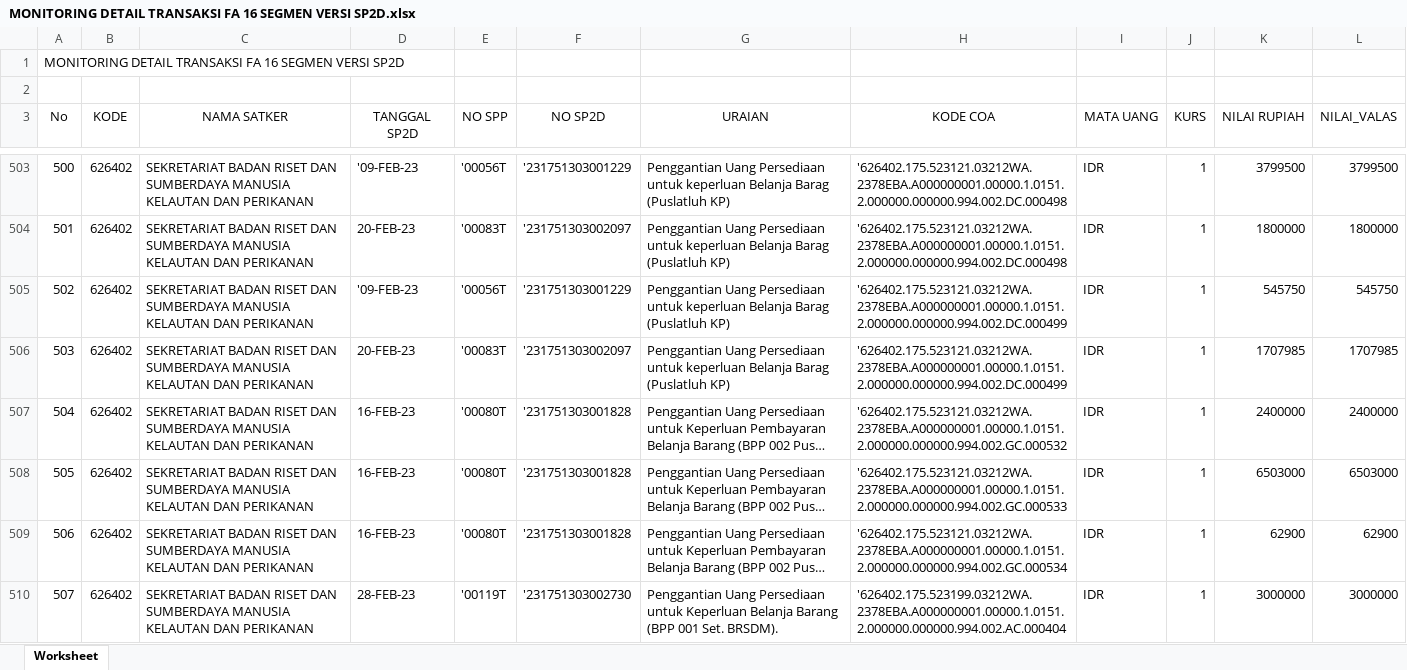
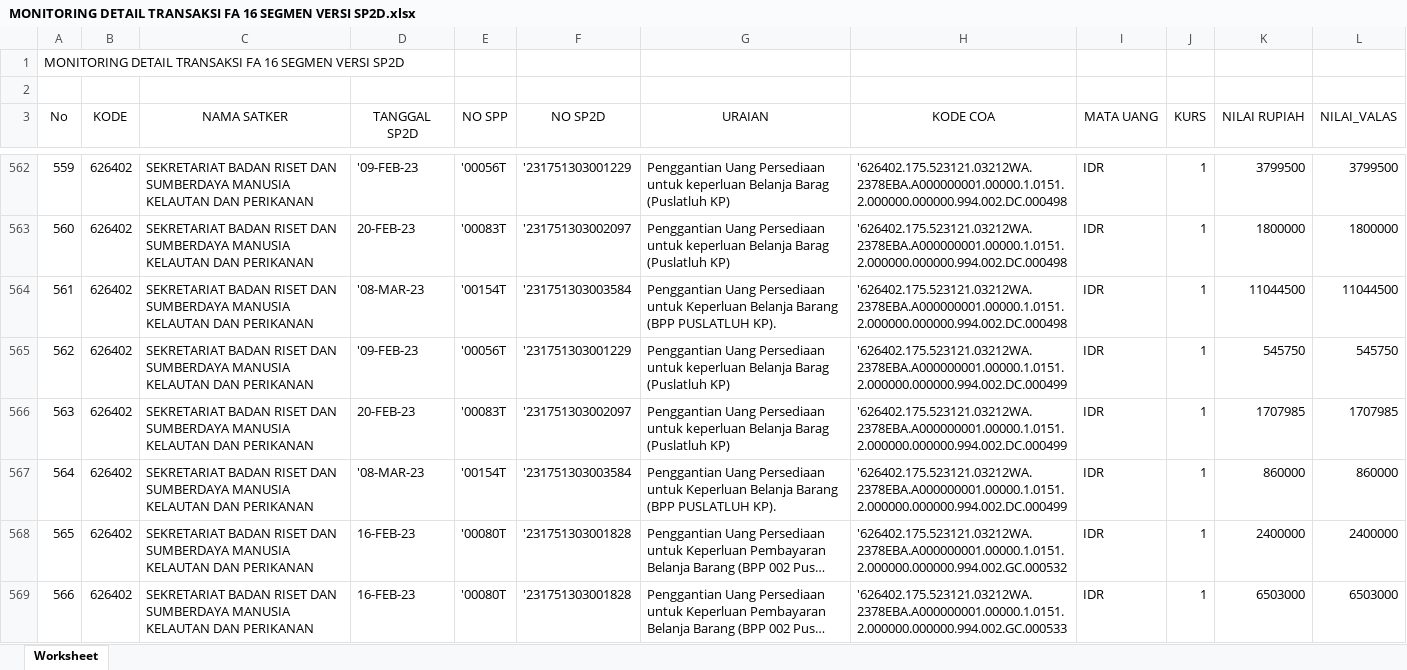
Before and after one commit to edimistiono/TA.2023, an Excel workbook: Database/MONITORING DETAIL TRANSAKSI FA 16 SEGMEN VERSI SP2D.xlsx, sheet Worksheet, drawn as a sheet; only a part is shown, gaps mark what is left out; the shorter side is filled out with more unchanged rows; long unchanged cells end in …; values as stored, in another font and other column widths than the file's, no borders; the diff covers the shown part only; the diff names each change by its address in the sheet, - before the commit and + after, or states it on an @@ line.

```diff
--- a/Database/MONITORING DETAIL TRANSAKSI FA 16 SEGMEN VERSI SP2D.xlsx (sheet Worksheet)
+++ b/Database/MONITORING DETAIL TRANSAKSI FA 16 SEGMEN VERSI SP2D.xlsx (sheet Worksheet)
@@ column A (No) renumbered from row 59 down @@
+row 564: 561 | 626402 | SEKRETARIAT BADAN RISET DAN SUMBERDAYA MANUSIA KELAUTAN DAN PERIKANAN | '08-MAR-23 | '00154T | '231751303003584 | Penggantian Uang Persediaan untuk Keperluan Belanja Barang (BPP PUSLATLUH KP). | '626402.175.523121.03212WA.2378EBA.A000000001.00000.1.0151.2.000000.000000.994.002.DC.000498 | IDR | 1 | 11044500 | 11044500
+row 567: 564 | 626402 | SEKRETARIAT BADAN RISET DAN SUMBERDAYA MANUSIA KELAUTAN DAN PERIKANAN | '08-MAR-23 | '00154T | '231751303003584 | Penggantian Uang Persediaan untuk Keperluan Belanja Barang (BPP PUSLATLUH KP). | '626402.175.523121.03212WA.2378EBA.A000000001.00000.1.0151.2.000000.000000.994.002.DC.000499 | IDR | 1 | 860000 | 860000
```
Also changed, not shown: 81 added rows elsewhere in this sheet, Database/SP2D.xlsx.
